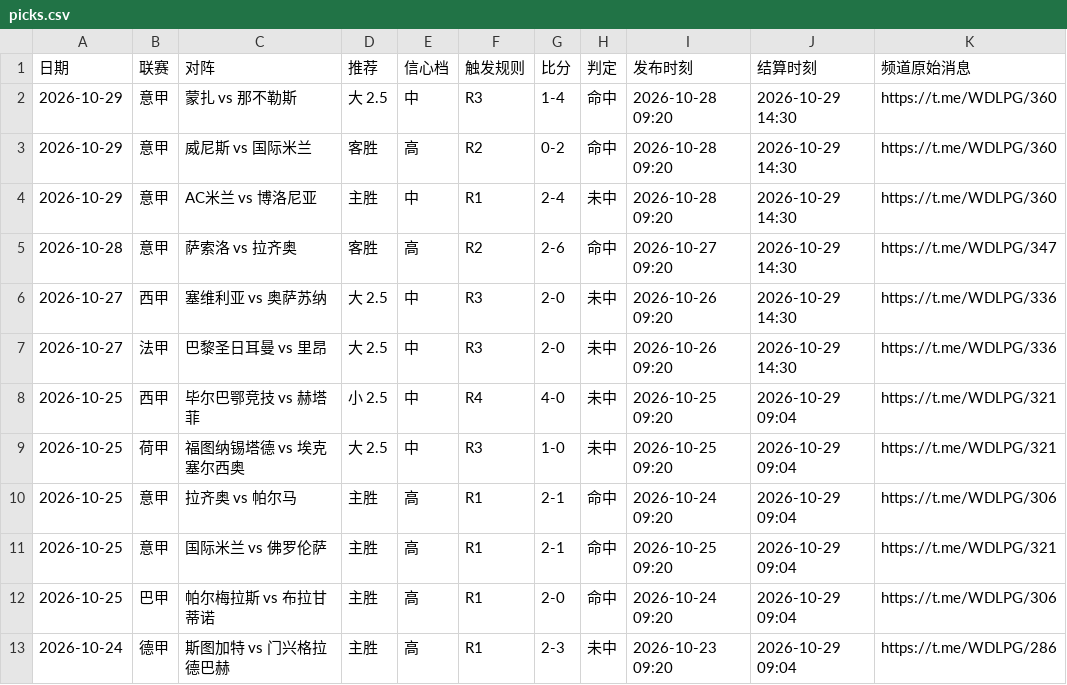
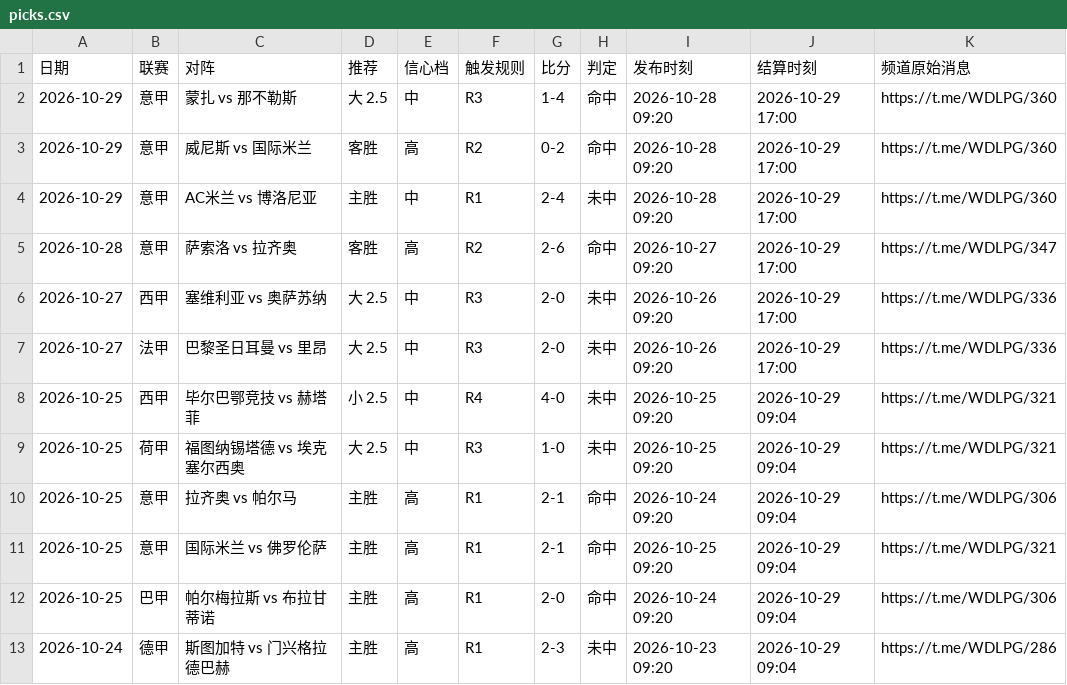
Before and after one commit to Mboss8/football-prediction-open-record, a CSV file: picks.csv, drawn as a sheet; only a part is shown.

Commit message:
更新数据集：51 场已结算，29 中 22 未中，命中率 56.9%（95% CI [43%, 69%]）

```diff
--- a/picks.csv
+++ b/picks.csv
@@ -1,8 +1,8 @@
 日期,联赛,对阵,推荐,信心档,触发规则,比分,判定,发布时刻,结算时刻,频道原始消息
-2026-10-29,意甲,蒙扎 vs 那不勒斯,大 2.5,中,R3,1-4,命中,2026-10-28 09:20,2026-10-29 14:30,https://t.me/WDLPG/360
-2026-10-29,意甲,威尼斯 vs 国际米兰,客胜,高,R2,0-2,命中,2026-10-28 09:20,2026-10-29 14:30,https://t.me/WDLPG/360
-2026-10-29,意甲,AC米兰 vs 博洛尼亚,主胜,中,R1,2-4,未中,2026-10-28 09:20,2026-10-29 14:30,https://t.me/WDLPG/360
-2026-10-28,意甲,萨索洛 vs 拉齐奥,客胜,高,R2,2-6,命中,2026-10-27 09:20,2026-10-29 14:30,https://t.me/WDLPG/347
-2026-10-27,西甲,塞维利亚 vs 奥萨苏纳,大 2.5,中,R3,2-0,未中,2026-10-26 09:20,2026-10-29 14:30,https://t.me/WDLPG/336
-2026-10-27,法甲,巴黎圣日耳曼 vs 里昂,大 2.5,中,R3,2-0,未中,2026-10-26 09:20,2026-10-29 14:30,https://t.me/WDLPG/336
+2026-10-29,意甲,蒙扎 vs 那不勒斯,大 2.5,中,R3,1-4,命中,2026-10-28 09:20,2026-10-29 17:00,https://t.me/WDLPG/360
+2026-10-29,意甲,威尼斯 vs 国际米兰,客胜,高,R2,0-2,命中,2026-10-28 09:20,2026-10-29 17:00,https://t.me/WDLPG/360
+2026-10-29,意甲,AC米兰 vs 博洛尼亚,主胜,中,R1,2-4,未中,2026-10-28 09:20,2026-10-29 17:00,https://t.me/WDLPG/360
+2026-10-28,意甲,萨索洛 vs 拉齐奥,客胜,高,R2,2-6,命中,2026-10-27 09:20,2026-10-29 17:00,https://t.me/WDLPG/347
+2026-10-27,西甲,塞维利亚 vs 奥萨苏纳,大 2.5,中,R3,2-0,未中,2026-10-26 09:20,2026-10-29 17:00,https://t.me/WDLPG/336
+2026-10-27,法甲,巴黎圣日耳曼 vs 里昂,大 2.5,中,R3,2-0,未中,2026-10-26 09:20,2026-10-29 17:00,https://t.me/WDLPG/336
 2026-10-25,西甲,毕尔巴鄂竞技 vs 赫塔菲,小 2.5,中,R4,4-0,未中,2026-10-25 09:20,2026-10-29 09:04,https://t.me/WDLPG/321
```
